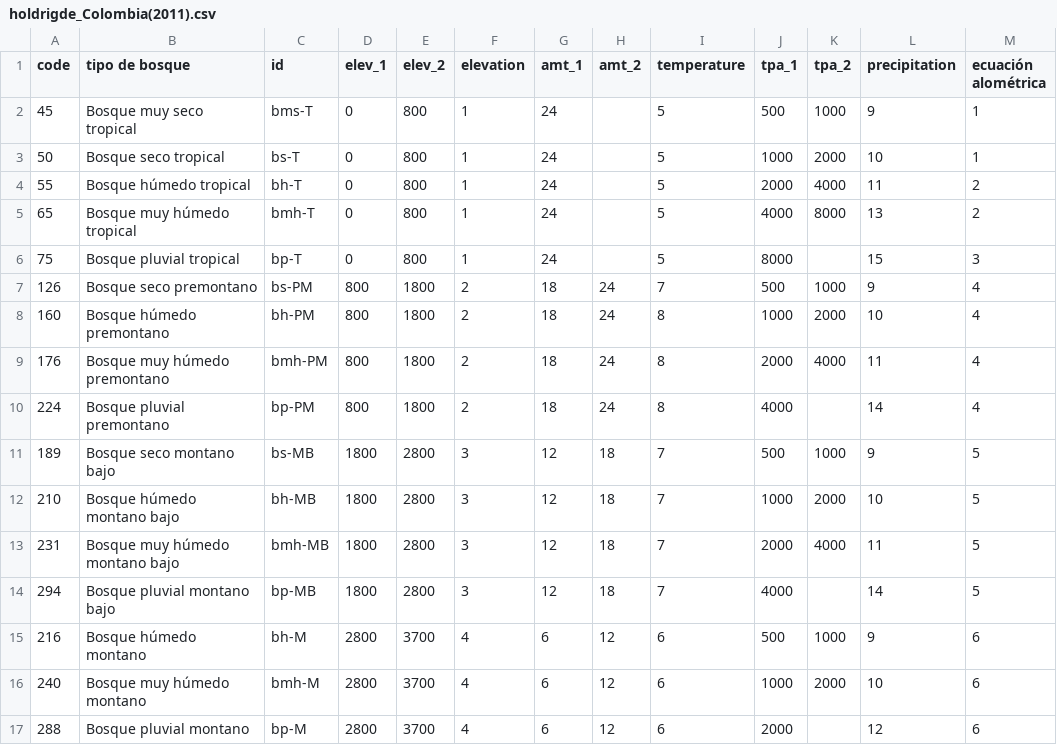
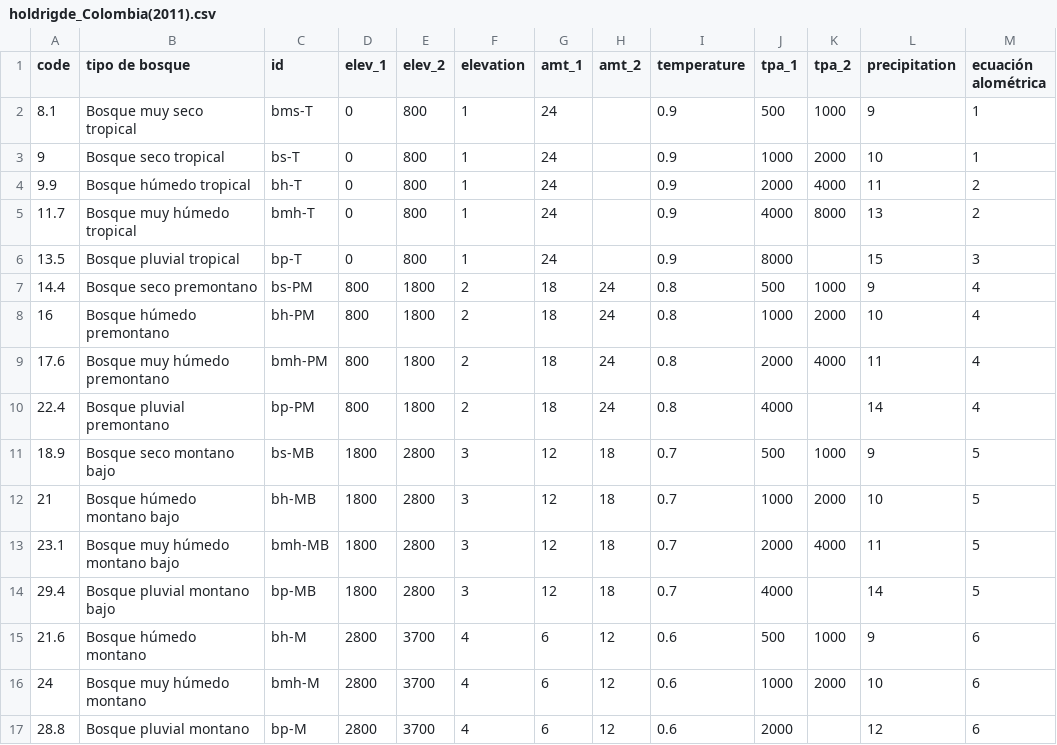
Before and after one commit to yodavo/moja-global-analysis, a CSV file: 2021-12-16_Task2-Holdrigde/dataset/holdrigde_Colombia(2011).csv, drawn as a sheet.

Commit message:
update 27 dec -2

```diff
--- a/2021-12-16_Task2-Holdrigde/dataset/holdrigde_Colombia(2011).csv
+++ b/2021-12-16_Task2-Holdrigde/dataset/holdrigde_Colombia(2011).csv
@@ -1,17 +1,17 @@
 code,tipo de bosque,id,elev_1,elev_2,elevation,amt_1,amt_2,temperature,tpa_1,tpa_2,precipitation,ecuación alométrica
-45,Bosque muy seco tropical,bms-T,0,800,1,24,,5,500,1000,9,1
-50,Bosque seco tropical,bs-T,0,800,1,24,,5,1000,2000,10,1
-55,Bosque húmedo tropical,bh-T,0,800,1,24,,5,2000,4000,11,2
-65,Bosque muy húmedo tropical,bmh-T,0,800,1,24,,5,4000,8000,13,2
-75,Bosque pluvial tropical,bp-T,0,800,1,24,,5,8000,,15,3
-126,Bosque seco premontano,bs-PM,800,1800,2,18,24,7,500,1000,9,4
-160,Bosque húmedo premontano,bh-PM,800,1800,2,18,24,8,1000,2000,10,4
-176,Bosque muy húmedo premontano,bmh-PM,800,1800,2,18,24,8,2000,4000,11,4
-224,Bosque pluvial premontano,bp-PM,800,1800,2,18,24,8,4000,,14,4
-189,Bosque seco montano bajo,bs-MB,1800,2800,3,12,18,7,500,1000,9,5
-210,Bosque húmedo montano bajo,bh-MB,1800,2800,3,12,18,7,1000,2000,10,5
-231,Bosque muy húmedo montano bajo,bmh-MB,1800,2800,3,12,18,7,2000,4000,11,5
-294,Bosque pluvial montano bajo,bp-MB,1800,2800,3,12,18,7,4000,,14,5
-216,Bosque húmedo montano,bh-M,2800,3700,4,6,12,6,500,1000,9,6
-240,Bosque muy húmedo montano,bmh-M,2800,3700,4,6,12,6,1000,2000,10,6
-288,Bosque pluvial montano,bp-M,2800,3700,4,6,12,6,2000,,12,6
+8.1,Bosque muy seco tropical,bms-T,0,800,1,24,,0.9,500,1000,9,1
+9,Bosque seco tropical,bs-T,0,800,1,24,,0.9,1000,2000,10,1
+9.9,Bosque húmedo tropical,bh-T,0,800,1,24,,0.9,2000,4000,11,2
+11.7,Bosque muy húmedo tropical,bmh-T,0,800,1,24,,0.9,4000,8000,13,2
+13.5,Bosque pluvial tropical,bp-T,0,800,1,24,,0.9,8000,,15,3
+14.4,Bosque seco premontano,bs-PM,800,1800,2,18,24,0.8,500,1000,9,4
+16,Bosque húmedo premontano,bh-PM,800,1800,2,18,24,0.8,1000,2000,10,4
+17.6,Bosque muy húmedo premontano,bmh-PM,800,1800,2,18,24,0.8,2000,4000,11,4
+22.4,Bosque pluvial premontano,bp-PM,800,1800,2,18,24,0.8,4000,,14,4
+18.9,Bosque seco montano bajo,bs-MB,1800,2800,3,12,18,0.7,500,1000,9,5
+21,Bosque húmedo montano bajo,bh-MB,1800,2800,3,12,18,0.7,1000,2000,10,5
+23.1,Bosque muy húmedo montano bajo,bmh-MB,1800,2800,3,12,18,0.7,2000,4000,11,5
+29.4,Bosque pluvial montano bajo,bp-MB,1800,2800,3,12,18,0.7,4000,,14,5
+21.6,Bosque húmedo montano,bh-M,2800,3700,4,6,12,0.6,500,1000,9,6
+24,Bosque muy húmedo montano,bmh-M,2800,3700,4,6,12,0.6,1000,2000,10,6
+28.8,Bosque pluvial montano,bp-M,2800,3700,4,6,12,0.6,2000,,12,6
```
